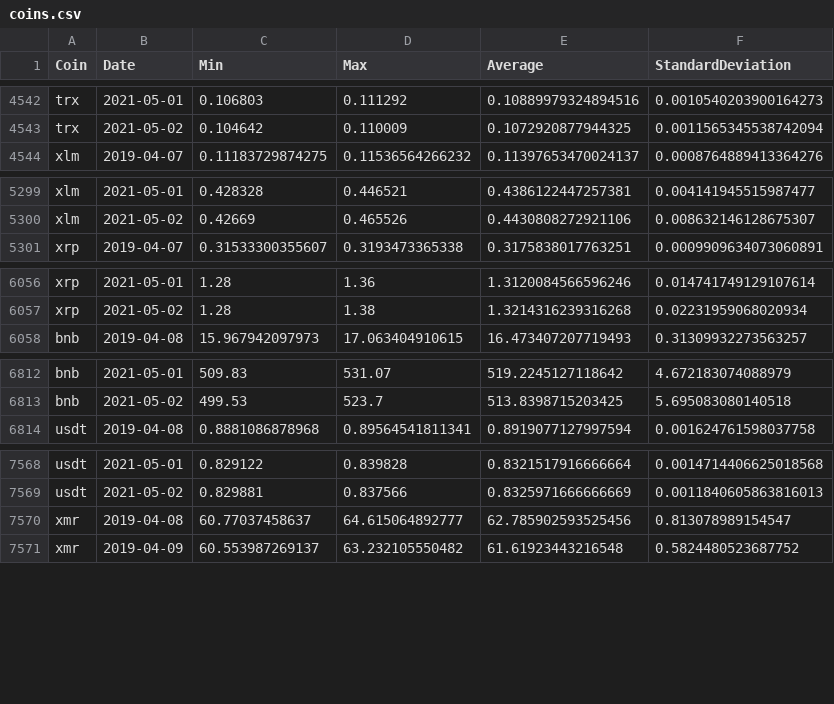
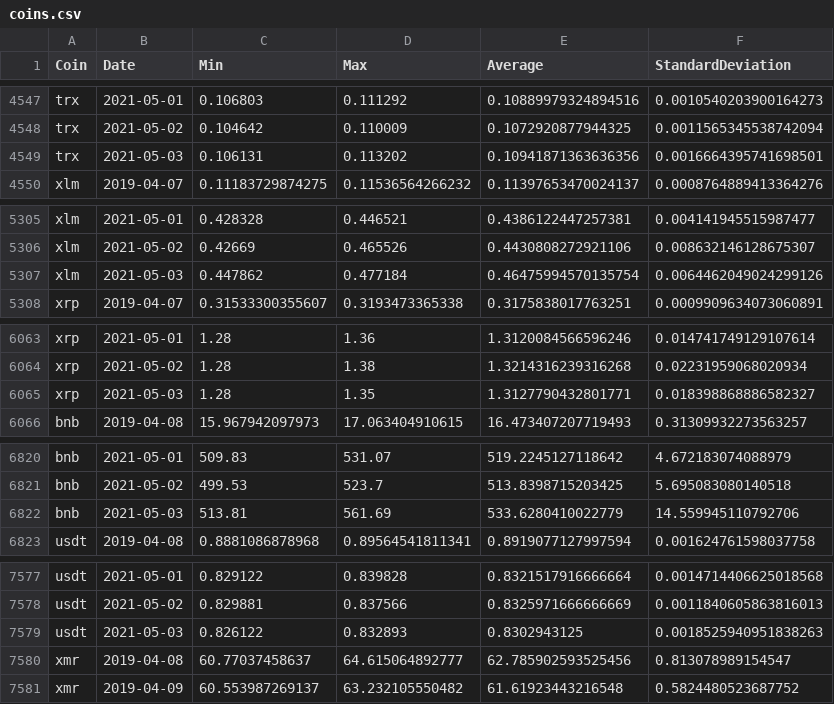
Before and after one commit to milanowicz/COVID-19-Dataset, a CSV file: data/finance/coins.csv, drawn as a sheet; only a part is shown, gaps mark what is left out; the diff covers the shown part only.

```diff
--- a/data/finance/coins.csv
+++ b/data/finance/coins.csv
@@ -4543,2 +4548,3 @@ trx,2021-05-01,0.106803,0.111292,0.10889979324894516,0.0010540203900164273
 trx,2021-05-02,0.104642,0.110009,0.1072920877944325,0.0011565345538742094
+trx,2021-05-03,0.106131,0.113202,0.10941871363636356,0.0016664395741698501
 xlm,2019-04-07,0.11183729874275,0.11536564266232,0.11397653470024137,0.0008764889413364276
@@ -5300,2 +5306,3 @@ xlm,2021-05-01,0.428328,0.446521,0.4386122447257381,0.004141945515987477
 xlm,2021-05-02,0.42669,0.465526,0.4430808272921106,0.008632146128675307
+xlm,2021-05-03,0.447862,0.477184,0.46475994570135754,0.0064462049024299126
 xrp,2019-04-07,0.31533300355607,0.3193473365338,0.3175838017763251,0.0009909634073060891
@@ -6057,2 +6064,3 @@ xrp,2021-05-01,1.28,1.36,1.3120084566596246,0.014741749129107614
 xrp,2021-05-02,1.28,1.38,1.3214316239316268,0.02231959068020934
+xrp,2021-05-03,1.28,1.35,1.3127790432801771,0.018398868886582327
 bnb,2019-04-08,15.967942097973,17.063404910615,16.473407207719493,0.31309932273563257
@@ -6813,2 +6821,3 @@ bnb,2021-05-01,509.83,531.07,519.2245127118642,4.672183074088979
 bnb,2021-05-02,499.53,523.7,513.8398715203425,5.695083080140518
+bnb,2021-05-03,513.81,561.69,533.6280410022779,14.559945110792706
 usdt,2019-04-08,0.8881086878968,0.89564541811341,0.8919077127997594,0.001624761598037758
@@ -7569,2 +7578,3 @@ usdt,2021-05-01,0.829122,0.839828,0.8321517916666664,0.0014714406625018568
 usdt,2021-05-02,0.829881,0.837566,0.8325971666666669,0.0011840605863816013
+usdt,2021-05-03,0.826122,0.832893,0.8302943125,0.0018525940951838263
 xmr,2019-04-08,60.77037458637,64.615064892777,62.785902593525456,0.813078989154547
```
Also changed, not shown: 6 added rows elsewhere in this file.
